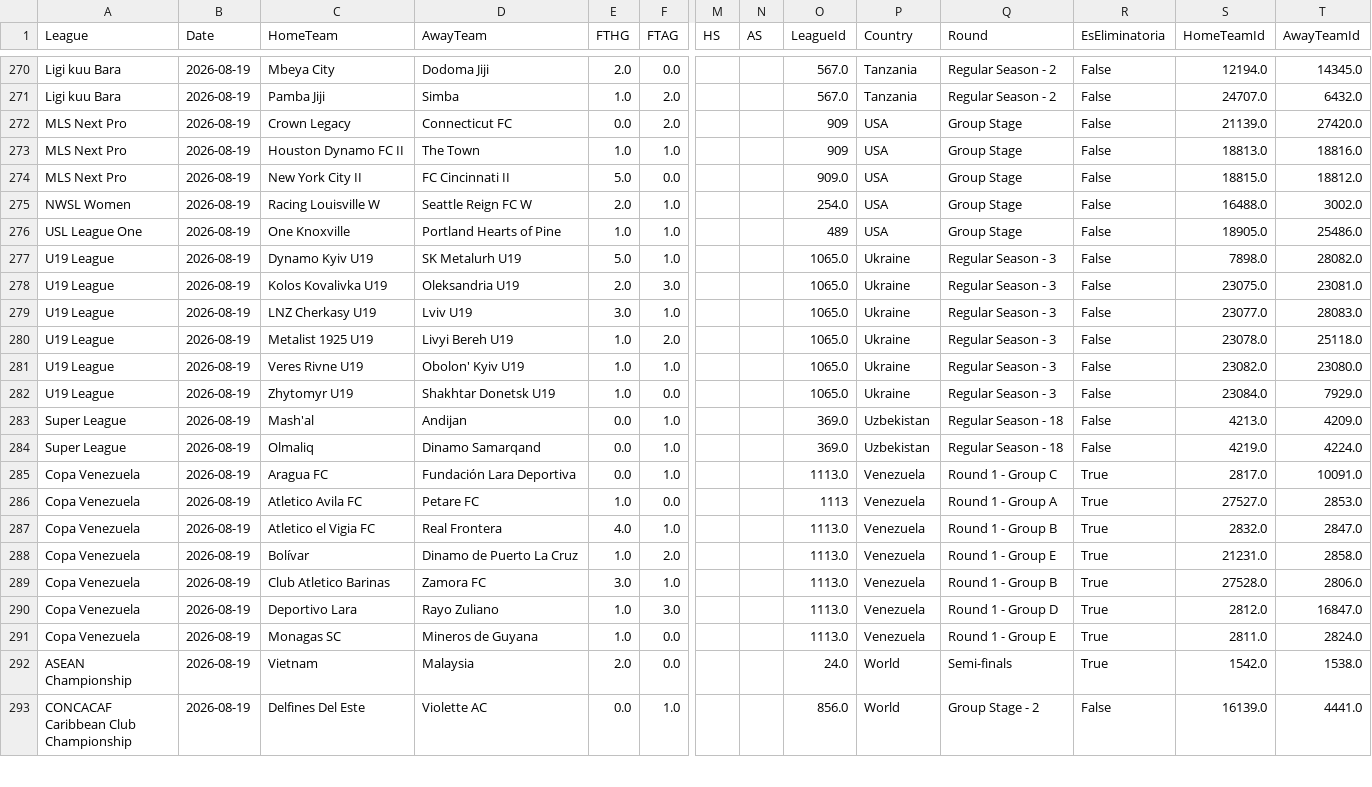
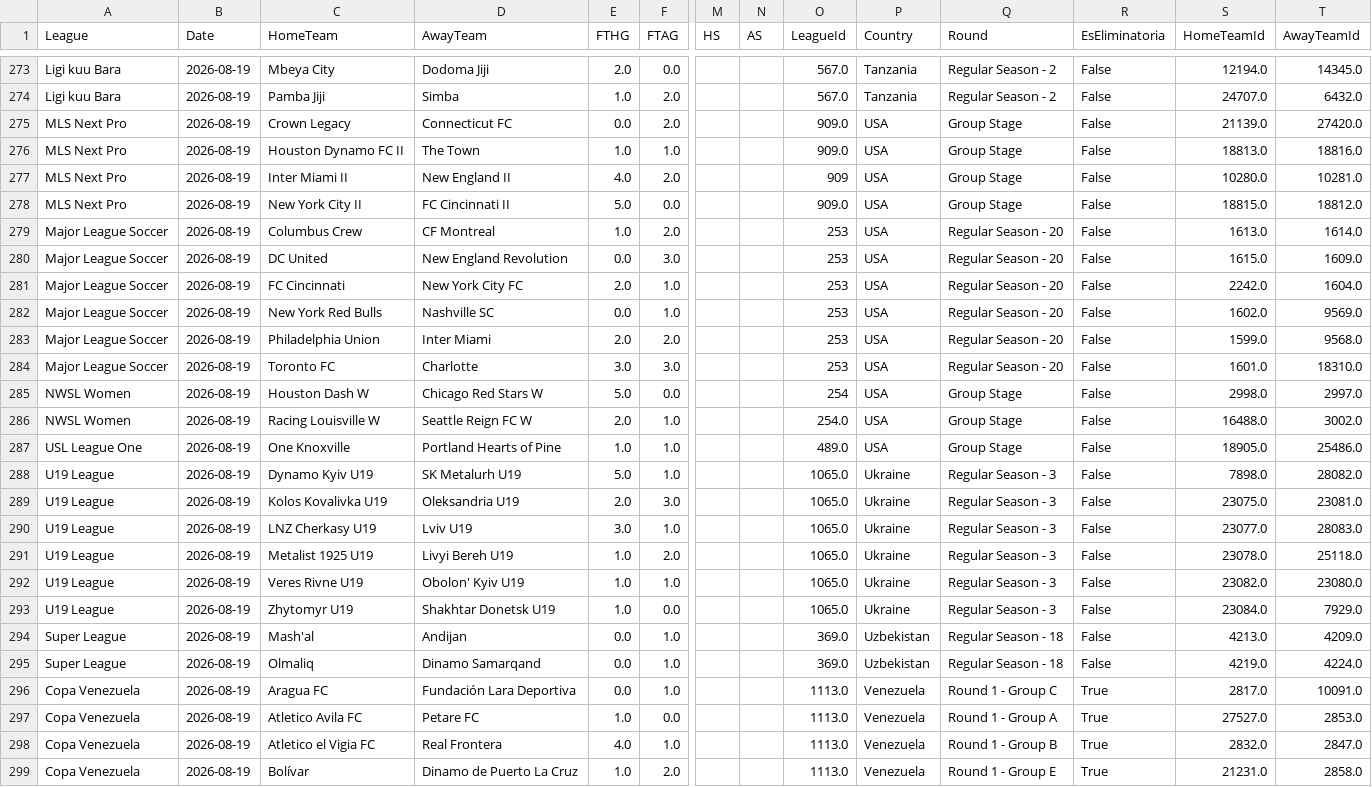
Before and after one commit to MatiasEspildora/pulpo-paul-bot, a CSV file: historico_mensual/football/historico_2026_08.csv, drawn as a sheet; only a part is shown, gaps mark what is left out; the shorter side is filled out with more unchanged rows; addresses are those after the commit; rows hold the shown columns only; the diff covers the shown part only; the diff names each change by its address in the sheet, - before the commit and + after, or states it on an @@ line.

```diff
--- a/historico_mensual/football/historico_2026_08.csv
+++ b/historico_mensual/football/historico_2026_08.csv
-O275:O276 (LeagueId): 909
+O275:O276 (LeagueId): 909.0
+row 277: MLS Next Pro | 2026-08-19 | Inter Miami II | New England II | 4.0 | 2.0 |  |  | 909 | USA | Group Stage | False | 10280.0 | 10281.0
+row 279: Major League Soccer | 2026-08-19 | Columbus Crew | CF Montreal | 1.0 | 2.0 |  |  | 253 | USA | Regular Season - 20 | False | 1613.0 | 1614.0
+row 280: Major League Soccer | 2026-08-19 | DC United | New England Revolution | 0.0 | 3.0 |  |  | 253 | USA | Regular Season - 20 | False | 1615.0 | 1609.0
+row 281: Major League Soccer | 2026-08-19 | FC Cincinnati | New York City FC | 2.0 | 1.0 |  |  | 253 | USA | Regular Season - 20 | False | 2242.0 | 1604.0
+row 282: Major League Soccer | 2026-08-19 | New York Red Bulls | Nashville SC | 0.0 | 1.0 |  |  | 253 | USA | Regular Season - 20 | False | 1602.0 | 9569.0
+row 283: Major League Soccer | 2026-08-19 | Philadelphia Union | Inter Miami | 2.0 | 2.0 |  |  | 253 | USA | Regular Season - 20 | False | 1599.0 | 9568.0
+row 284: Major League Soccer | 2026-08-19 | Toronto FC | Charlotte | 3.0 | 3.0 |  |  | 253 | USA | Regular Season - 20 | False | 1601.0 | 18310.0
+row 285: NWSL Women | 2026-08-19 | Houston Dash W | Chicago Red Stars W | 5.0 | 0.0 |  |  | 254 | USA | Group Stage | False | 2998.0 | 2997.0
-O287 (LeagueId): 489
+O287 (LeagueId): 489.0
-O297 (LeagueId): 1113
+O297 (LeagueId): 1113.0
```
Also changed, not shown: 3 added rows and 3 edited cells elsewhere in this file, historico_mensual/basketball/historico_2026_08.csv, 4 other files.
